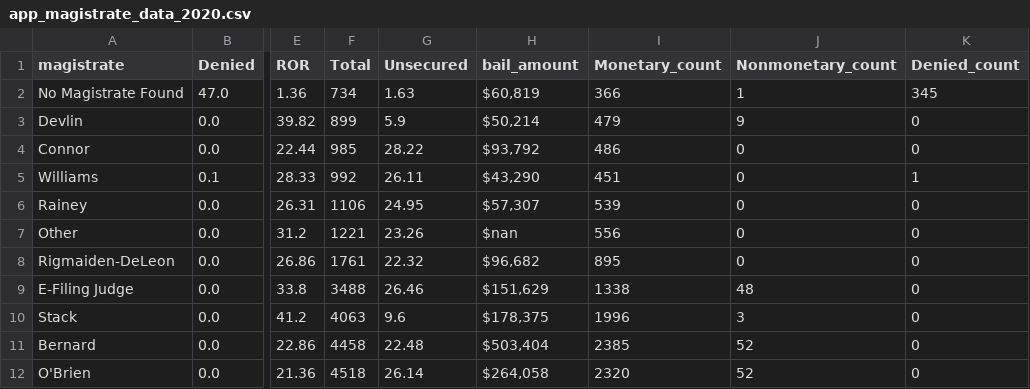
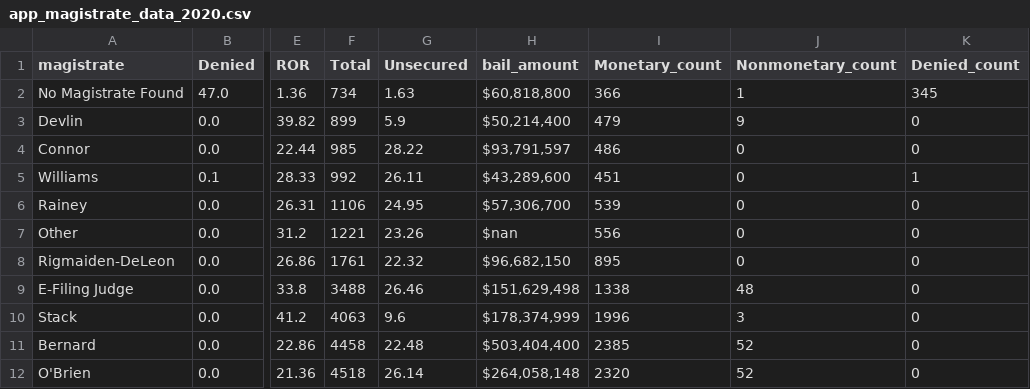
Before and after one commit to CodeForPhilly/pbf-analysis, a CSV file: data/cleaned/app_magistrate_data_2020.csv, drawn as a sheet; only a part is shown, gaps mark what is left out; the diff names each change by its address in the sheet, - before the commit and + after, or states it on an @@ line.

Commit message:
update magistrate data

```diff
--- a/data/cleaned/app_magistrate_data_2020.csv
+++ b/data/cleaned/app_magistrate_data_2020.csv
-H2 (bail_amount): $60,819
+H2 (bail_amount): $60,818,800
-H3 (bail_amount): $50,214
+H3 (bail_amount): $50,214,400
-H4 (bail_amount): $93,792
+H4 (bail_amount): $93,791,597
-H5 (bail_amount): $43,290
+H5 (bail_amount): $43,289,600
-H6 (bail_amount): $57,307
+H6 (bail_amount): $57,306,700
-H8 (bail_amount): $96,682
+H8 (bail_amount): $96,682,150
-H9 (bail_amount): $151,629
+H9 (bail_amount): $151,629,498
-H10 (bail_amount): $178,375
+H10 (bail_amount): $178,374,999
-H11 (bail_amount): $503,404
+H11 (bail_amount): $503,404,400
-H12 (bail_amount): $264,058
+H12 (bail_amount): $264,058,148
```
Also changed, not shown: data/cleaned/app_magistrate_data_2021.csv, 1 other file.
